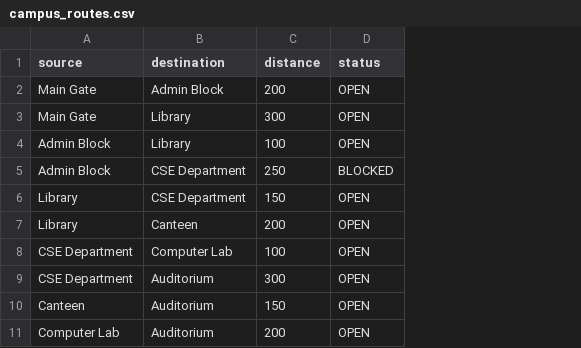
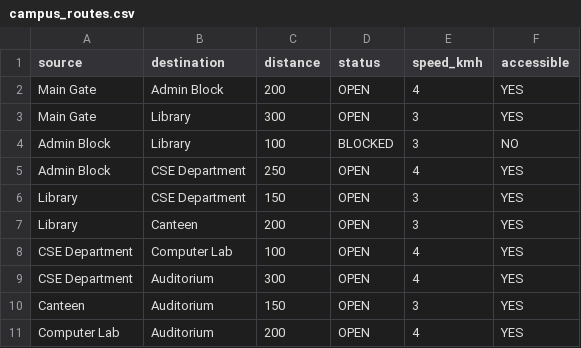
Before and after one commit to maheksingh16/SmartCampusRoutePlanner, a CSV file: data/campus_routes.csv, drawn as a sheet; the diff names each change by its address in the sheet, - before the commit and + after, or states it on an @@ line.

Commit message:
Add distance fastest and accessible routing

```diff
--- a/data/campus_routes.csv
+++ b/data/campus_routes.csv
+column E (speed_kmh), rows 2-11: 4 | 3 | 3 | 4 | 3 | 3 | 4 | 4 | 3 | 4
+column F (accessible), rows 2-11: YES | YES | NO | YES | YES | YES | YES | YES | YES | YES
-D4 (status): OPEN
+D4 (status): BLOCKED
-D5 (status): BLOCKED
+D5 (status): OPEN
```
Also changed, not shown: 3 other files.
